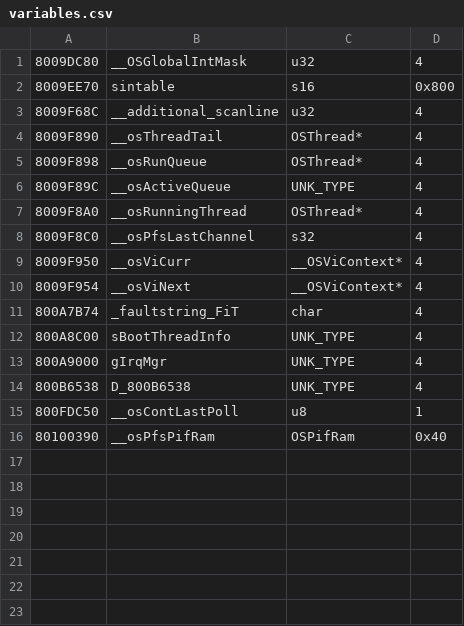
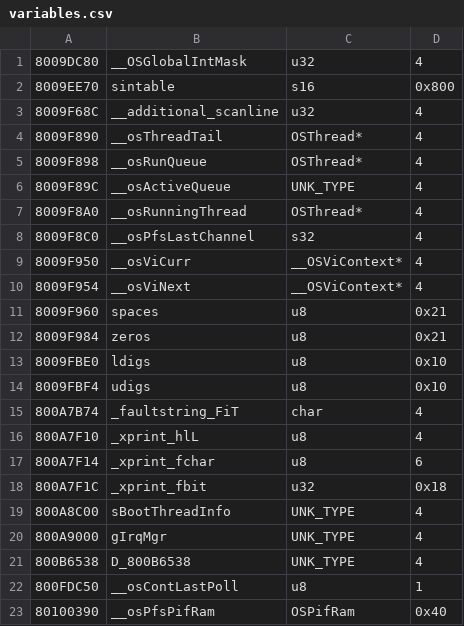
Before and after one commit to Decompollaborate/hypdisasm, a CSV file: tables/usa/variables.csv, drawn as a sheet.

```diff
--- a/tables/usa/variables.csv
+++ b/tables/usa/variables.csv
@@ -10,3 +10,10 @@
 8009F954,__osViNext,__OSViContext*,4
+8009F960,spaces,u8,0x21
+8009F984,zeros,u8,0x21
+8009FBE0,ldigs,u8,0x10
+8009FBF4,udigs,u8,0x10
 800A7B74,_faultstring_FiT,char,4
+800A7F10,_xprint_hlL,u8,4
+800A7F14,_xprint_fchar,u8,6
+800A7F1C,_xprint_fbit,u32,0x18
 800A8C00,sBootThreadInfo,UNK_TYPE,4
```
Also changed, not shown: tables/usa/files_boot.csv, tables/usa/functions.csv.
